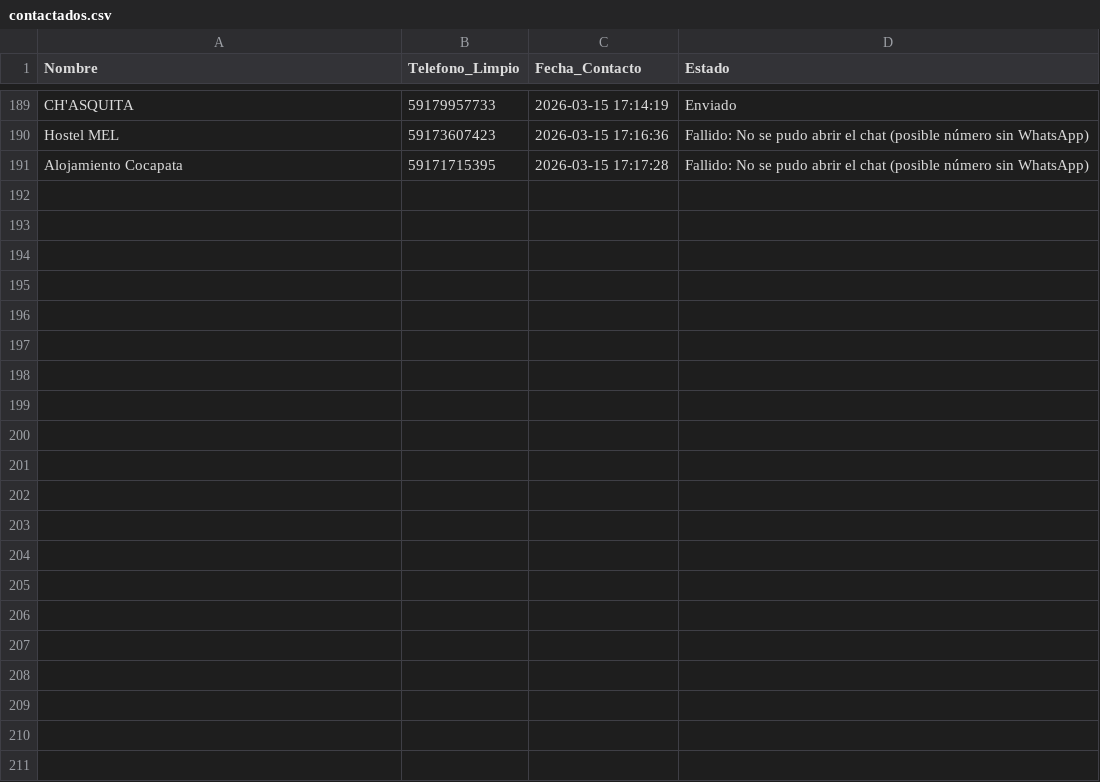
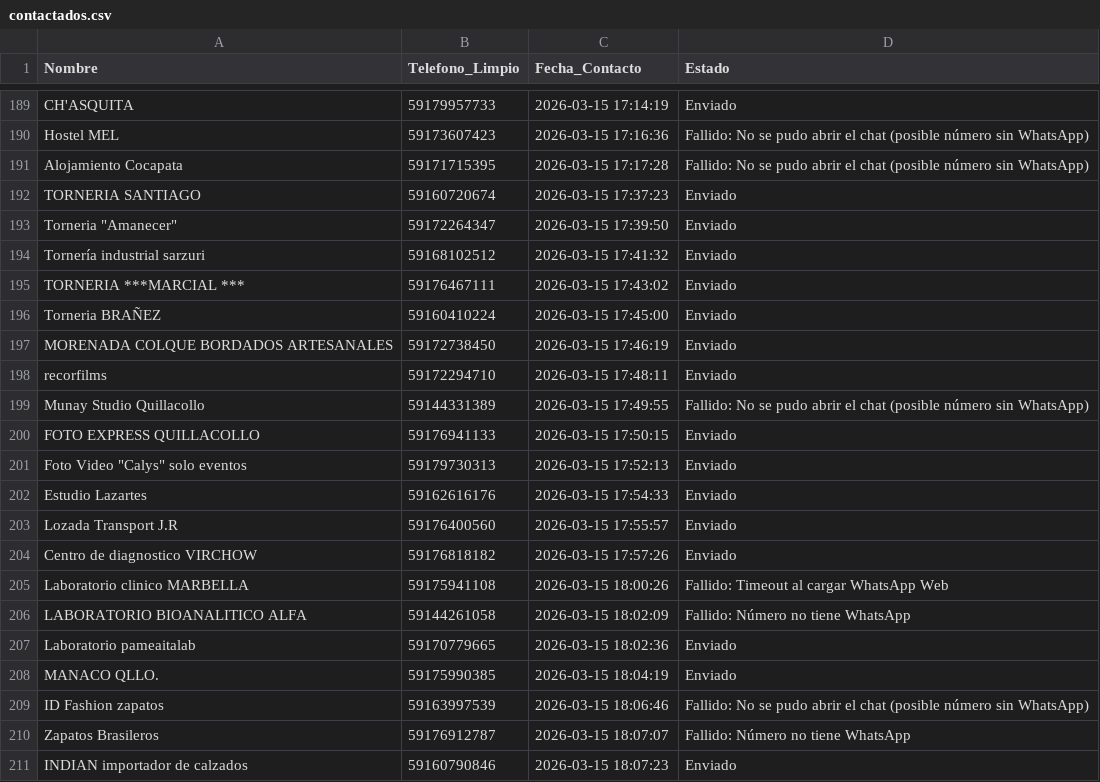
Before and after one commit to W1ll14m-pixel/Negocios-sin-web, a CSV file: contactados.csv, drawn as a sheet; only a part is shown, gaps mark what is left out; the diff names each change by its address in the sheet, - before the commit and + after, or states it on an @@ line.

Commit message:
chore: actualizar contactados [2026-03-15 18:08]

```diff
--- a/contactados.csv
+++ b/contactados.csv
+row 192: TORNERIA SANTIAGO | 59160720674 | 2026-03-15 17:37:23 | Enviado
+row 193: Torneria "Amanecer" | 59172264347 | 2026-03-15 17:39:50 | Enviado
+row 194: Tornería industrial sarzuri | 59168102512 | 2026-03-15 17:41:32 | Enviado
+row 195: TORNERIA ***MARCIAL *** | 59176467111 | 2026-03-15 17:43:02 | Enviado
+row 196: Torneria BRAÑEZ | 59160410224 | 2026-03-15 17:45:00 | Enviado
+row 197: MORENADA COLQUE BORDADOS ARTESANALES | 59172738450 | 2026-03-15 17:46:19 | Enviado
+row 198: recorfilms | 59172294710 | 2026-03-15 17:48:11 | Enviado
+row 199: Munay Studio Quillacollo | 59144331389 | 2026-03-15 17:49:55 | Fallido: No se pudo abrir el chat (posible número sin WhatsApp)
+row 200: FOTO EXPRESS QUILLACOLLO | 59176941133 | 2026-03-15 17:50:15 | Enviado
+row 201: Foto Video "Calys" solo eventos | 59179730313 | 2026-03-15 17:52:13 | Enviado
+row 202: Estudio Lazartes | 59162616176 | 2026-03-15 17:54:33 | Enviado
+row 203: Lozada Transport J.R | 59176400560 | 2026-03-15 17:55:57 | Enviado
+row 204: Centro de diagnostico VIRCHOW | 59176818182 | 2026-03-15 17:57:26 | Enviado
+row 205: Laboratorio clinico MARBELLA | 59175941108 | 2026-03-15 18:00:26 | Fallido: Timeout al cargar WhatsApp Web
+row 206: LABORATORIO BIOANALITICO ALFA | 59144261058 | 2026-03-15 18:02:09 | Fallido: Número no tiene WhatsApp
+row 207: Laboratorio pameaitalab | 59170779665 | 2026-03-15 18:02:36 | Enviado
+row 208: MANACO QLLO. | 59175990385 | 2026-03-15 18:04:19 | Enviado
+row 209: ID Fashion zapatos | 59163997539 | 2026-03-15 18:06:46 | Fallido: No se pudo abrir el chat (posible número sin WhatsApp)
+row 210: Zapatos Brasileros | 59176912787 | 2026-03-15 18:07:07 | Fallido: Número no tiene WhatsApp
+row 211: INDIAN importador de calzados | 59160790846 | 2026-03-15 18:07:23 | Enviado
```
Also changed, not shown: historico_contactos.csv.
